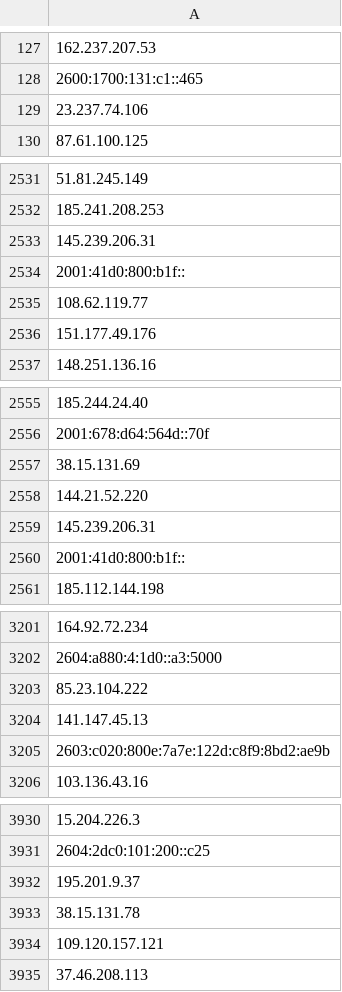
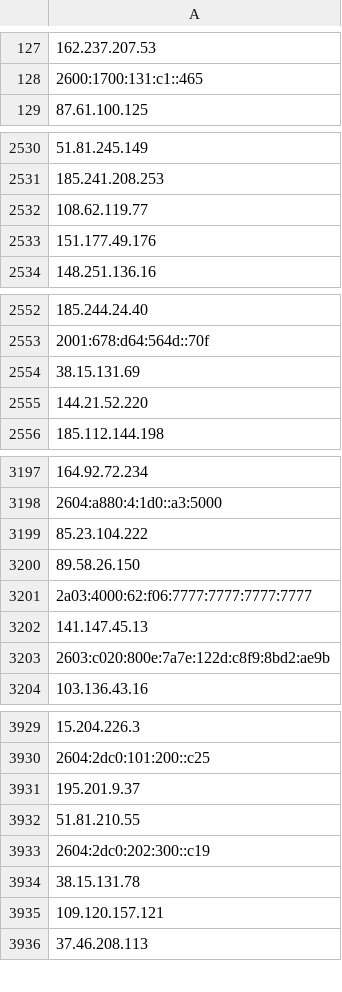
Before and after one commit to onlyforbakup/awesome-lists, a CSV file: Lists/TOR/only_tor_guard_nodes_IP_list.csv, drawn as a sheet; only a part is shown, gaps mark what is left out; removed rows and columns are numbered as before the commit, all else as after; the diff covers the shown part only; the diff names each change by its address in the sheet, - before the commit and + after, or states it on an @@ line.

```diff
--- a/Lists/TOR/only_tor_guard_nodes_IP_list.csv
+++ b/Lists/TOR/only_tor_guard_nodes_IP_list.csv
-row 129: 23.237.74.106
-row 2533: 145.239.206.31
-row 2534: 2001:41d0:800:b1f::
-row 2559: 145.239.206.31
-row 2560: 2001:41d0:800:b1f::
+row 3200: 89.58.26.150
+row 3201: 2a03:4000:62:f06:7777:7777:7777:7777
+row 3932: 51.81.210.55
+row 3933: 2604:2dc0:202:300::c19
```
Also changed, not shown: 3 added rows and 1 removed row elsewhere in this file, Lists/TOR/only_tor_exit_nodes_IP_list.csv, 2 other files.
